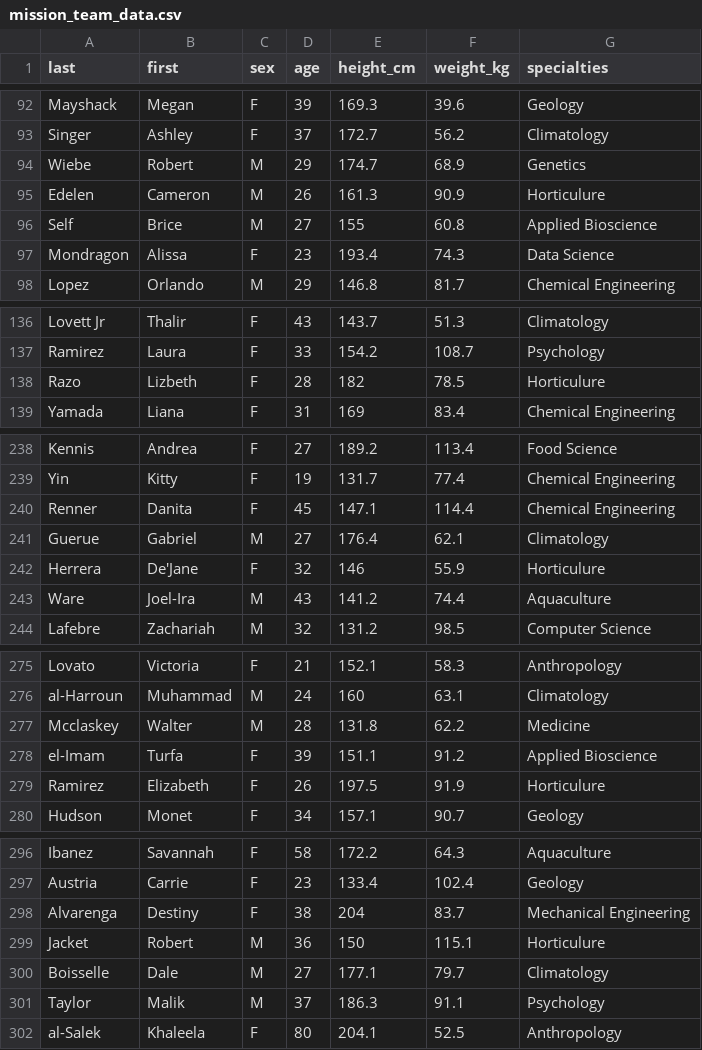
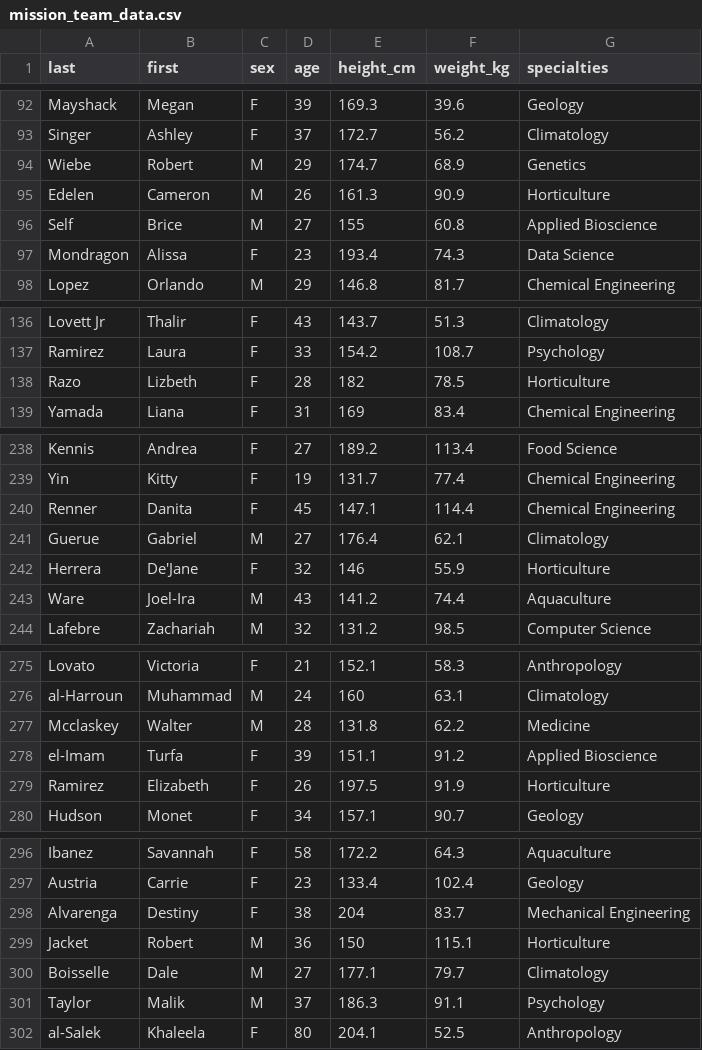
Before and after one commit to bleds22e/settlers_of_antarctica, a CSV file: modules/module_1/data/mission_team_data.csv, drawn as a sheet; only a part is shown, gaps mark what is left out; the diff covers the shown part only.

Commit message:
fix "Horticulture" typo

```diff
--- a/modules/module_1/data/mission_team_data.csv
+++ b/modules/module_1/data/mission_team_data.csv
@@ -94,3 +94,3 @@ Singer,Ashley,F,37,172.7,56.2,Climatology
 Wiebe,Robert,M,29,174.7,68.9,Genetics
-Edelen,Cameron,M,26,161.3,90.9,Horticulure
+Edelen,Cameron,M,26,161.3,90.9,Horticulture
 Self,Brice,M,27,155,60.8,Applied Bioscience
@@ -137,3 +137,3 @@ Lovett Jr,Thalir,F,43,143.7,51.3,Climatology
 Ramirez,Laura,F,33,154.2,108.7,Psychology
-Razo,Lizbeth,F,28,182,78.5,Horticulure
+Razo,Lizbeth,F,28,182,78.5,Horticulture
 Yamada,Liana,F,31,169,83.4,Chemical Engineering
@@ -241,3 +241,3 @@ Renner,Danita,F,45,147.1,114.4,Chemical Engineering
 Guerue,Gabriel,M,27,176.4,62.1,Climatology
-Herrera,De'Jane,F,32,146,55.9,Horticulure
+Herrera,De'Jane,F,32,146,55.9,Horticulture
 Ware,Joel-Ira,M,43,141.2,74.4,Aquaculture
@@ -278,3 +278,3 @@ Mcclaskey,Walter,M,28,131.8,62.2,Medicine
 el-Imam,Turfa,F,39,151.1,91.2,Applied Bioscience
-Ramirez,Elizabeth,F,26,197.5,91.9,Horticulure
+Ramirez,Elizabeth,F,26,197.5,91.9,Horticulture
 Hudson,Monet,F,34,157.1,90.7,Geology
@@ -298,3 +298,3 @@ Austria,Carrie,F,23,133.4,102.4,Geology
 Alvarenga,Destiny,F,38,204,83.7,Mechanical Engineering
-Jacket,Robert,M,36,150,115.1,Horticulure
+Jacket,Robert,M,36,150,115.1,Horticulture
 Boisselle,Dale,M,27,177.1,79.7,Climatology
```
Also changed, not shown: 36 edited cells elsewhere in this file, 1 other file.
